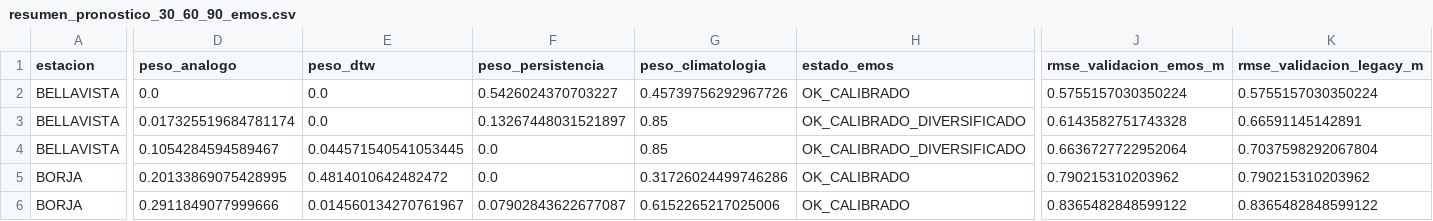
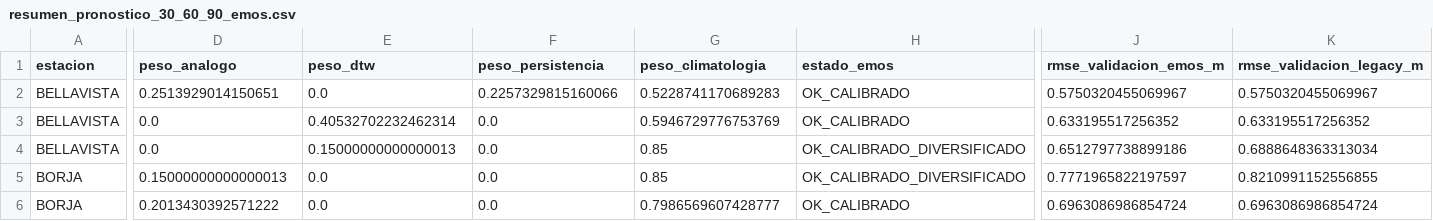
Before and after one commit to KURONO23/LoretoNivelesaCaudales, a CSV file: backend/predicciones_30_60_90/output/resumen_pronostico_30_60_90_emos.csv, drawn as a sheet; only a part is shown, gaps mark what is left out; the diff covers the shown part only; the diff names each change by its address in the sheet, - before the commit and + after, or states it on an @@ line.

```diff
--- a/backend/predicciones_30_60_90/output/resumen_pronostico_30_60_90_emos.csv
+++ b/backend/predicciones_30_60_90/output/resumen_pronostico_30_60_90_emos.csv
-D2 (peso_analogo): 0.0
+D2 (peso_analogo): 0.2513929014150651
-F2 (peso_persistencia): 0.5426024370703227
+F2 (peso_persistencia): 0.2257329815160066
-G2 (peso_climatologia): 0.45739756292967726
+G2 (peso_climatologia): 0.5228741170689283
-J2 (rmse_validacion_emos_m): 0.5755157030350224
+J2 (rmse_validacion_emos_m): 0.5750320455069967
-K2 (rmse_validacion_legacy_m): 0.5755157030350224
+K2 (rmse_validacion_legacy_m): 0.5750320455069967
-D3 (peso_analogo): 0.017325519684781174
+D3 (peso_analogo): 0.0
-E3 (peso_dtw): 0.0
+E3 (peso_dtw): 0.40532702232462314
-F3 (peso_persistencia): 0.13267448031521897
+F3 (peso_persistencia): 0.0
-G3 (peso_climatologia): 0.85
+G3 (peso_climatologia): 0.5946729776753769
-H3 (estado_emos): OK_CALIBRADO_DIVERSIFICADO
+H3 (estado_emos): OK_CALIBRADO
-J3 (rmse_validacion_emos_m): 0.6143582751743328
+J3 (rmse_validacion_emos_m): 0.633195517256352
-K3 (rmse_validacion_legacy_m): 0.66591145142891
+K3 (rmse_validacion_legacy_m): 0.633195517256352
-D4 (peso_analogo): 0.1054284594589467
+D4 (peso_analogo): 0.0
-E4 (peso_dtw): 0.044571540541053445
+E4 (peso_dtw): 0.15000000000000013
-J4 (rmse_validacion_emos_m): 0.6636727722952064
+J4 (rmse_validacion_emos_m): 0.6512797738899186
-K4 (rmse_validacion_legacy_m): 0.7037598292067804
+K4 (rmse_validacion_legacy_m): 0.6888648363313034
-D5 (peso_analogo): 0.20133869075428995
+D5 (peso_analogo): 0.15000000000000013
-E5 (peso_dtw): 0.4814010642482472
+E5 (peso_dtw): 0.0
-G5 (peso_climatologia): 0.31726024499746286
+G5 (peso_climatologia): 0.85
-H5 (estado_emos): OK_CALIBRADO
+H5 (estado_emos): OK_CALIBRADO_DIVERSIFICADO
-J5 (rmse_validacion_emos_m): 0.790215310203962
+J5 (rmse_validacion_emos_m): 0.7771965822197597
-K5 (rmse_validacion_legacy_m): 0.790215310203962
+K5 (rmse_validacion_legacy_m): 0.8210991152556855
-D6 (peso_analogo): 0.2911849077999666
+D6 (peso_analogo): 0.2013430392571222
-E6 (peso_dtw): 0.014560134270761967
+E6 (peso_dtw): 0.0
-F6 (peso_persistencia): 0.07902843622677087
+F6 (peso_persistencia): 0.0
-G6 (peso_climatologia): 0.6152265217025006
+G6 (peso_climatologia): 0.7986569607428777
-J6 (rmse_validacion_emos_m): 0.8365482848599122
+J6 (rmse_validacion_emos_m): 0.6963086986854724
-K6 (rmse_validacion_legacy_m): 0.8365482848599122
+K6 (rmse_validacion_legacy_m): 0.6963086986854724
```
Also changed, not shown: 158 edited cells elsewhere in this file, backend/predicciones_30_60_90/output/pronostico_30_60_90_actual.csv, backend/predicciones_30_60_90/output/pronostico_30_60_90_dtw_actual.csv, 6 other files.
